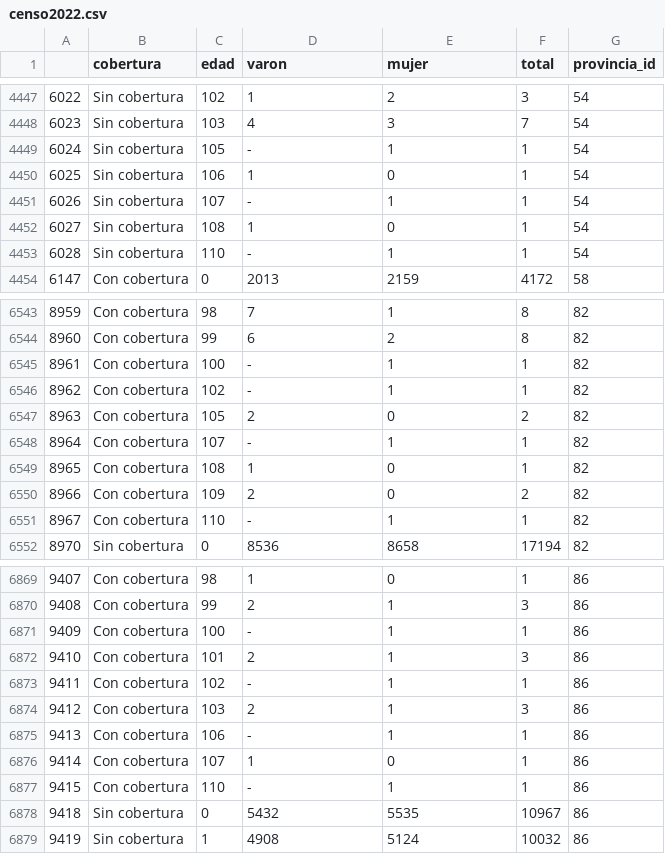
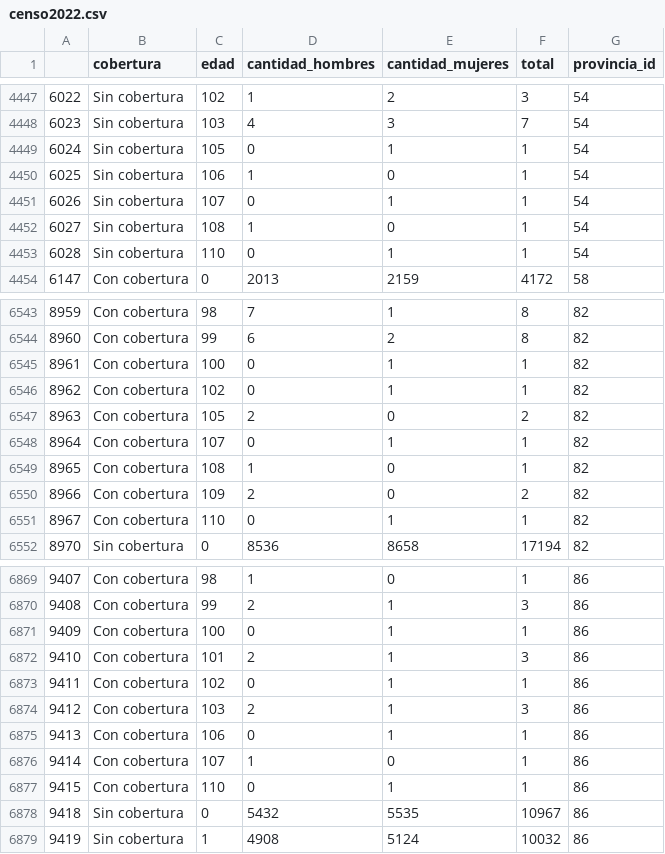
Before and after one commit to LaraDbUBA/Trabajo-practico---Laboratorio-de-Datos, a CSV file: data/TablasLimpias/censo2022.csv, drawn as a sheet; only a part is shown, gaps mark what is left out; the diff covers the shown part only.

```diff
--- a/data/TablasLimpias/censo2022.csv
+++ b/data/TablasLimpias/censo2022.csv
@@ -1 +1 @@
-,cobertura,edad,varon,mujer,total,provincia_id
+,cobertura,edad,cantidad_hombres,cantidad_mujeres,total,provincia_id
@@ -4448,7 +4448,7 @@
 6023,Sin cobertura,103,4,3,7,54
-6024,Sin cobertura,105,-,1,1,54
+6024,Sin cobertura,105,0,1,1,54
 6025,Sin cobertura,106,1,0,1,54
-6026,Sin cobertura,107,-,1,1,54
+6026,Sin cobertura,107,0,1,1,54
 6027,Sin cobertura,108,1,0,1,54
-6028,Sin cobertura,110,-,1,1,54
+6028,Sin cobertura,110,0,1,1,54
 6147,Con cobertura,0,2013,2159,4172,58
@@ -6544,9 +6544,9 @@
 8960,Con cobertura,99,6,2,8,82
-8961,Con cobertura,100,-,1,1,82
-8962,Con cobertura,102,-,1,1,82
+8961,Con cobertura,100,0,1,1,82
+8962,Con cobertura,102,0,1,1,82
 8963,Con cobertura,105,2,0,2,82
-8964,Con cobertura,107,-,1,1,82
+8964,Con cobertura,107,0,1,1,82
 8965,Con cobertura,108,1,0,1,82
 8966,Con cobertura,109,2,0,2,82
-8967,Con cobertura,110,-,1,1,82
+8967,Con cobertura,110,0,1,1,82
 8970,Sin cobertura,0,8536,8658,17194,82
@@ -6870,9 +6870,9 @@
 9408,Con cobertura,99,2,1,3,86
-9409,Con cobertura,100,-,1,1,86
+9409,Con cobertura,100,0,1,1,86
 9410,Con cobertura,101,2,1,3,86
-9411,Con cobertura,102,-,1,1,86
+9411,Con cobertura,102,0,1,1,86
 9412,Con cobertura,103,2,1,3,86
-9413,Con cobertura,106,-,1,1,86
+9413,Con cobertura,106,0,1,1,86
 9414,Con cobertura,107,1,0,1,86
-9415,Con cobertura,110,-,1,1,86
+9415,Con cobertura,110,0,1,1,86
 9418,Sin cobertura,0,5432,5535,10967,86
```
Also changed, not shown: 67 edited cells elsewhere in this file, data/TablasLimpias/censo2010.csv, 8 other files.
